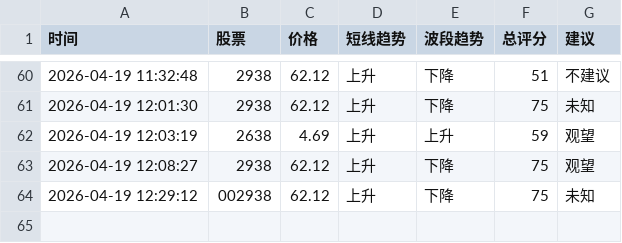
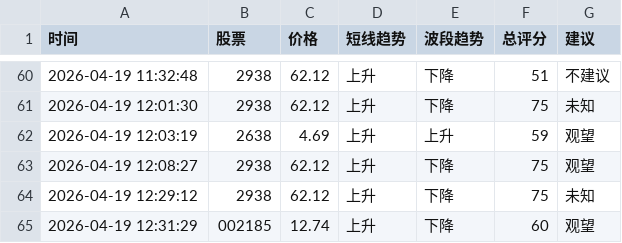
Before and after one commit to bashen2006/stock-ai-xuangu_system, a CSV file: records.csv, drawn as a sheet; only a part is shown, gaps mark what is left out.

Commit message:
update records.csv

```diff
--- a/records.csv
+++ b/records.csv
@@ -63,2 +63,3 @@
 2026-04-19 12:08:27,2938,62.12,上升,下降,75,观望
-2026-04-19 12:29:12,002938,62.12,上升,下降,75,未知
+2026-04-19 12:29:12,2938,62.12,上升,下降,75,未知
+2026-04-19 12:31:29,002185,12.74,上升,下降,60,观望
```
